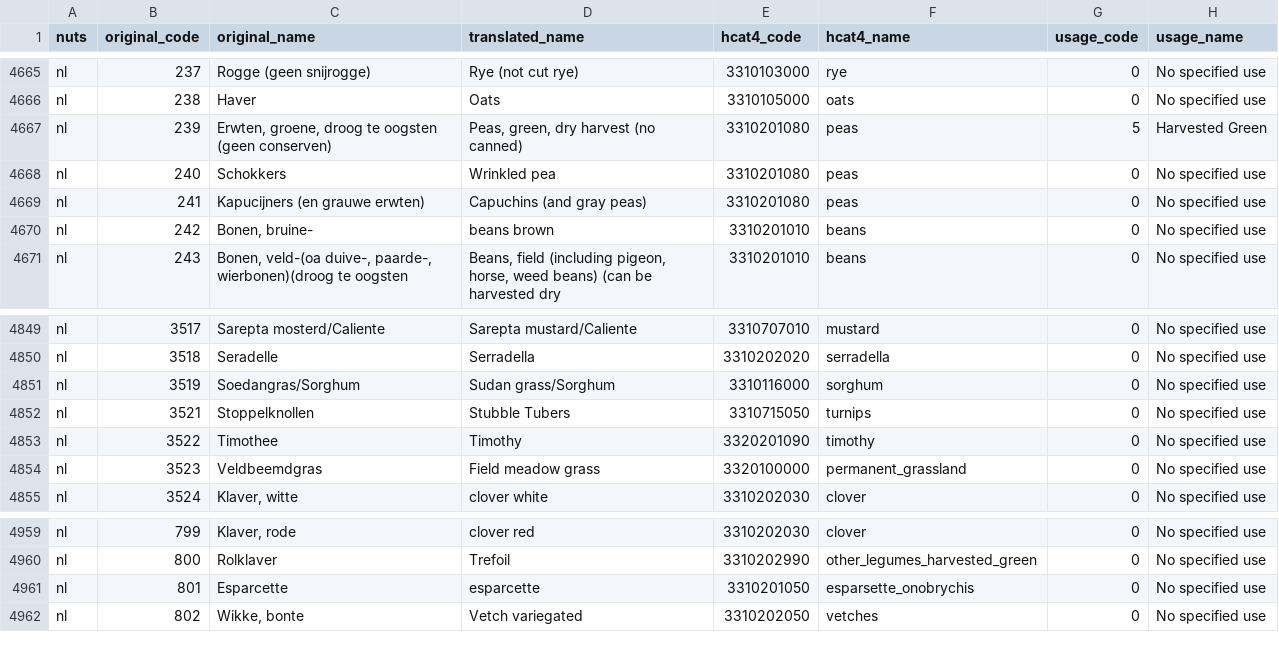
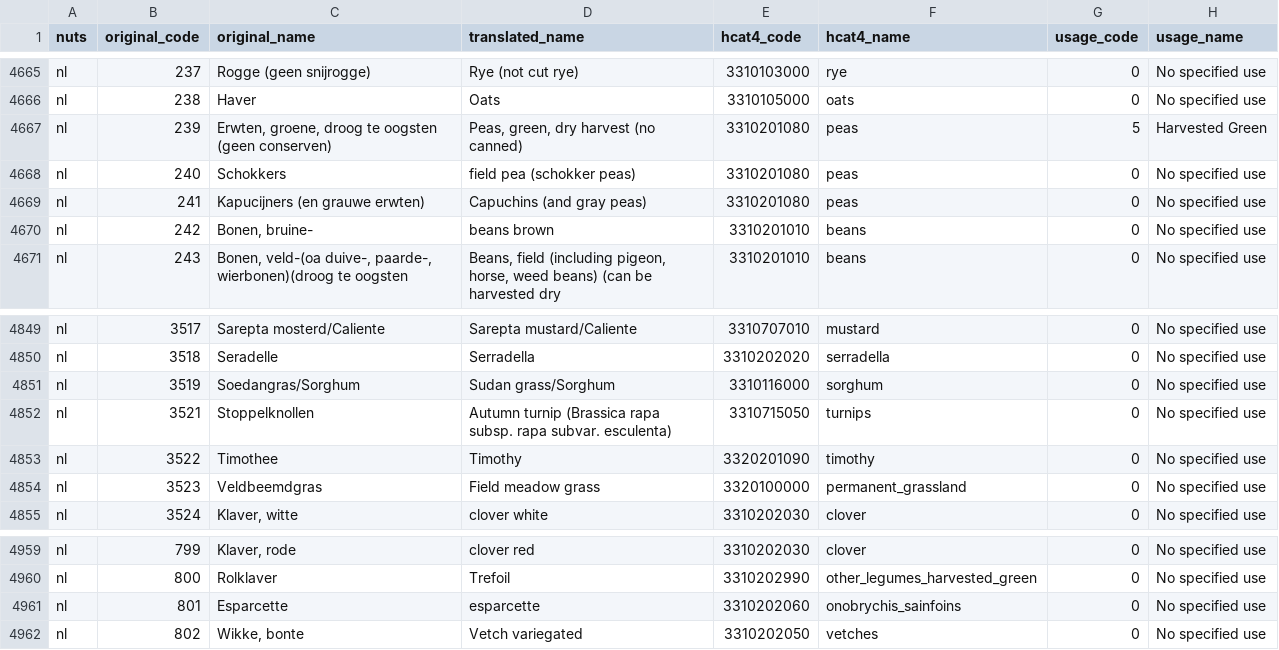
Before and after one commit to xchan011/EuroCropsV2, a CSV file: data/cropcodemapping/eurocrops.csv, drawn as a sheet; only a part is shown, gaps mark what is left out; the diff covers the shown part only.

```diff
--- a/data/cropcodemapping/eurocrops.csv
+++ b/data/cropcodemapping/eurocrops.csv
@@ -4667,3 +4667,3 @@ nl,238,Haver ,Oats,3310105000,oats,0,No specified use
 nl,239,"Erwten, groene, droog te oogsten (geen conserven)","Peas, green, dry harvest (no canned)",3310201080,peas,5,Harvested Green
-nl,240,Schokkers,Wrinkled pea,3310201080,peas,0,No specified use
+nl,240,Schokkers,field pea (schokker peas),3310201080,peas,0,No specified use
 nl,241,Kapucijners (en grauwe erwten) ,Capuchins (and gray peas),3310201080,peas,0,No specified use
@@ -4851,3 +4851,3 @@ nl,3518,Seradelle,Serradella,3310202020,serradella,0,No specified use
 nl,3519,Soedangras/Sorghum,Sudan grass/Sorghum,3310116000,sorghum,0,No specified use
-nl,3521,Stoppelknollen,Stubble Tubers,3310715050,turnips,0,No specified use
+nl,3521,Stoppelknollen,Autumn turnip (Brassica rapa subsp. rapa subvar. esculenta),3310715050,turnips,0,No specified use
 nl,3522,Timothee,Timothy,3320201090,timothy,0,No specified use
@@ -4960,3 +4960,3 @@ nl,799,"Klaver, rode",clover red,3310202030,clover,0,No specified use
 nl,800,Rolklaver,Trefoil,3310202990,other_legumes_harvested_green,0,No specified use
-nl,801,Esparcette,esparcette,3310201050,esparsette_onobrychis,0,No specified use
+nl,801,Esparcette,esparcette,3310202060,onobrychis_sainfoins,0,No specified use
 nl,802,"Wikke, bonte",Vetch variegated,3310202050,vetches,0,No specified use
```
Also changed, not shown: 16 edited cells elsewhere in this file.
